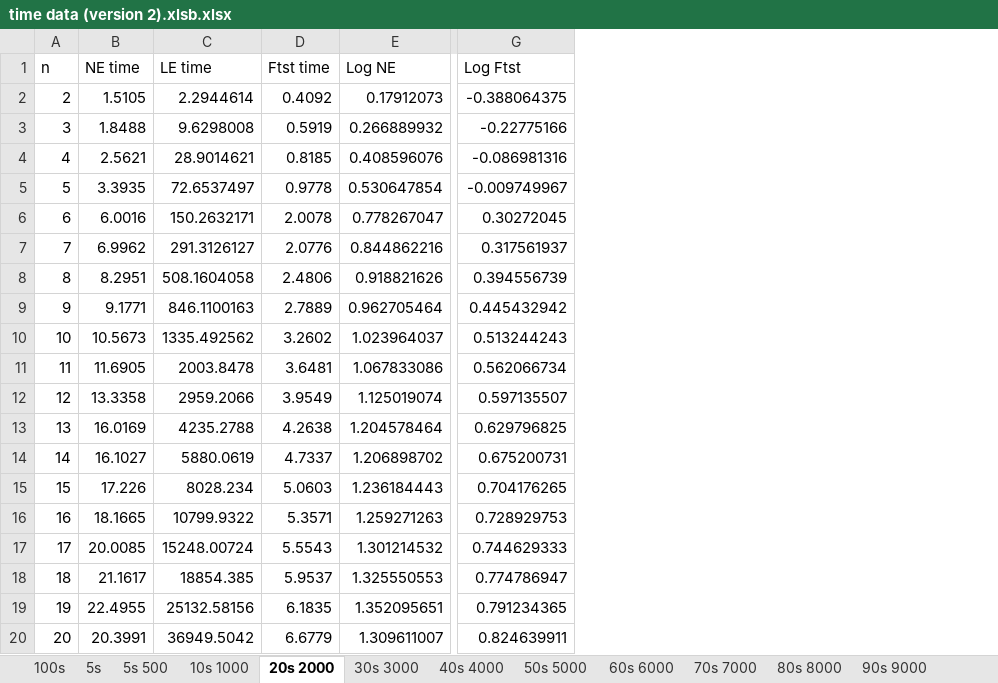
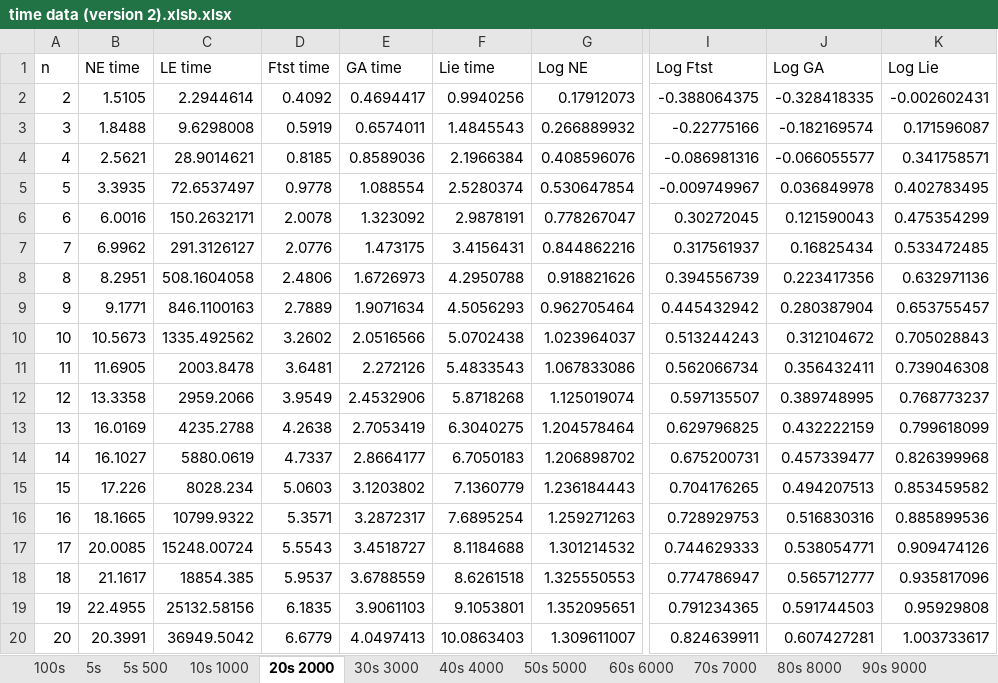
Before and after one commit to albdoor/MSD, an Excel workbook: ra/time data (version 2).xlsb.xlsx, sheet 20s 2000, drawn as a sheet; only a part is shown, gaps mark what is left out; values as stored, in another font and other column widths than the file's, no borders; charts and pictures not drawn; the diff names each change by its address in the sheet, - before the commit and + after, or states it on an @@ line.

```diff
--- a/ra/time data (version 2).xlsb.xlsx (sheet 20s 2000)
+++ b/ra/time data (version 2).xlsb.xlsx (sheet 20s 2000)
+column E (GA time), rows 2-20: 0.4694417 | 0.6574011 | 0.8589036 | 1.088554 | 1.323092 | 1.473175 | 1.6726973 | 1.9071634 | 2.0516566 | 2.272126 | 2.4532906 | 2.7053419 | 2.8664177 | 3.1203802 | 3.2872317 | 3.4518727 | 3.6788559 | 3.9061103 | 4.0497413
+column F (Lie time), rows 2-20: 0.9940256 | 1.4845543 | 2.1966384 | 2.5280374 | 2.9878191 | 3.4156431 | 4.2950788 | 4.5056293 | 5.0702438 | 5.4833543 | 5.8718268 | 6.3040275 | 6.7050183 | 7.1360779 | 7.6895254 | 8.1184688 | 8.6261518 | 9.1053801 | 10.0863403
+column J (Log GA), rows 2-20: -0.328418335 | -0.182169574 | -0.066055577 | 0.036849978 | 0.121590043 | 0.16825434 | 0.223417356 | 0.280387904 | 0.312104672 | 0.356432411 | 0.389748995 | 0.432222159 | 0.457339477 | 0.494207513 | 0.516830316 | 0.538054771 | 0.565712777 | 0.591744503 | 0.607427281
+column K (Log Lie), rows 2-20: -0.002602431 | 0.171596087 | 0.341758571 | 0.402783495 | 0.475354299 | 0.533472485 | 0.632971136 | 0.653755457 | 0.705028843 | 0.739046308 | 0.768773237 | 0.799618099 | 0.826399968 | 0.853459582 | 0.885899536 | 0.909474126 | 0.935817096 | 0.95929808 | 1.003733617
```
Also changed, not shown: sheet 10s 1000, sheet 5s 500, charts or pictures, 11 other files.
